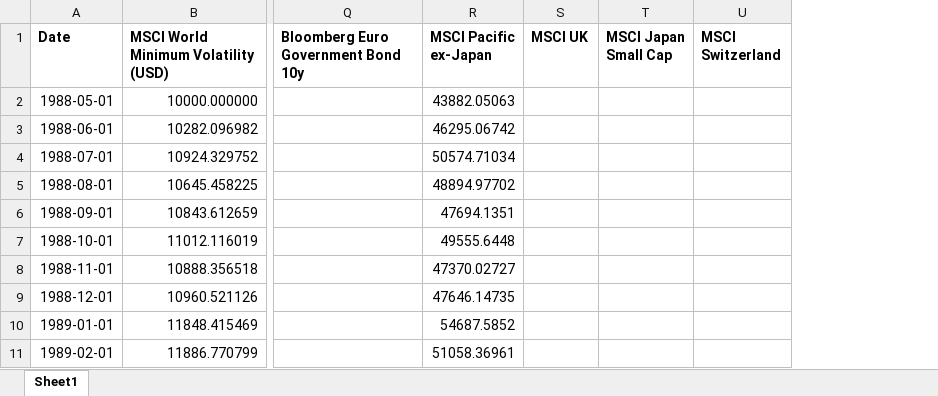
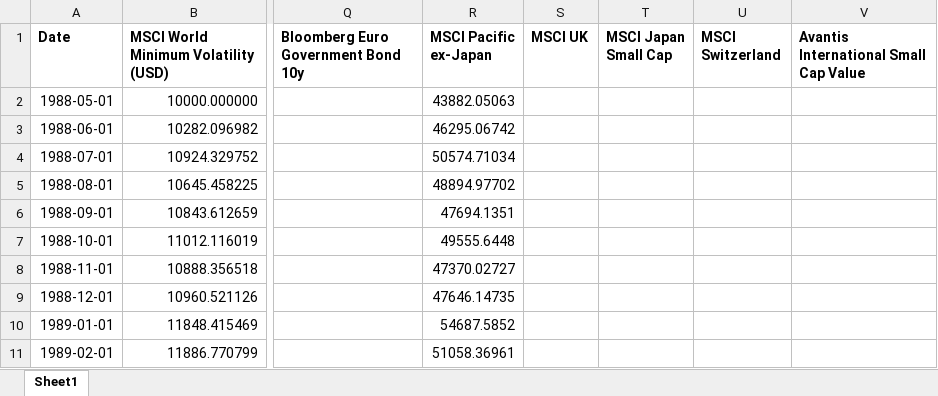
Before and after one commit to marco2012/alphatrace, an Excel workbook: public/curvo_data_202511.xlsx, sheet Sheet1, drawn as a sheet; only a part is shown, gaps mark what is left out; values as stored, in another font and other column widths than the file's, no borders; the diff names each change by its address in the sheet, - before the commit and + after, or states it on an @@ line.

Commit message:
avantis

```diff
--- a/public/curvo_data_202511.xlsx (sheet Sheet1)
+++ b/public/curvo_data_202511.xlsx (sheet Sheet1)
+column V, row 1: Avantis International Small Cap Value
```
